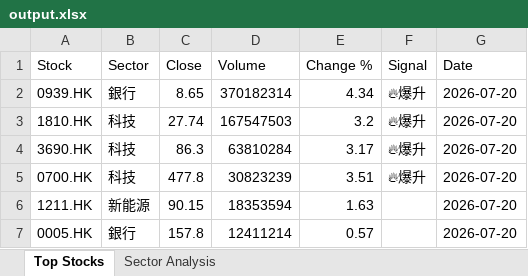
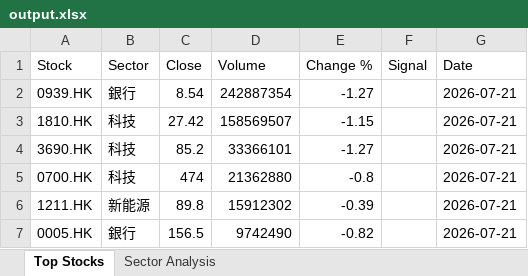
Before and after one commit to chriskkf-ai/hk_stock_analysis, an Excel workbook: data/output.xlsx, sheet Top Stocks, drawn as a sheet; values as stored, in another font and other column widths than the file's, no borders; the diff names each change by its address in the sheet, - before the commit and + after, or states it on an @@ line.

```diff
--- a/data/output.xlsx (sheet Top Stocks)
+++ b/data/output.xlsx (sheet Top Stocks)
-C2 (Close): 8.65
+C2 (Close): 8.54
-D2 (Volume): 370182314
+D2 (Volume): 242887354
-E2 (Change %): 4.34
+E2 (Change %): -1.27
-F2:F5 (Signal): 🔥爆升
+F2:F5 (Signal): (empty)
-G2:G7 (Date): 2026-07-20
+G2:G7 (Date): 2026-07-21
-C3 (Close): 27.74
+C3 (Close): 27.42
-D3 (Volume): 167547503
+D3 (Volume): 158569507
-E3 (Change %): 3.2
+E3 (Change %): -1.15
-C4 (Close): 86.3
+C4 (Close): 85.2
-D4 (Volume): 63810284
+D4 (Volume): 33366101
-E4 (Change %): 3.17
+E4 (Change %): -1.27
-C5 (Close): 477.8
+C5 (Close): 474
-D5 (Volume): 30823239
+D5 (Volume): 21362880
-E5 (Change %): 3.51
+E5 (Change %): -0.8
-C6 (Close): 90.15
+C6 (Close): 89.8
-D6 (Volume): 18353594
+D6 (Volume): 15912302
-E6 (Change %): 1.63
+E6 (Change %): -0.39
-C7 (Close): 157.8
+C7 (Close): 156.5
-D7 (Volume): 12411214
+D7 (Volume): 9742490
-E7 (Change %): 0.57
+E7 (Change %): -0.82
```
Also changed, not shown: data/history.xlsx.
